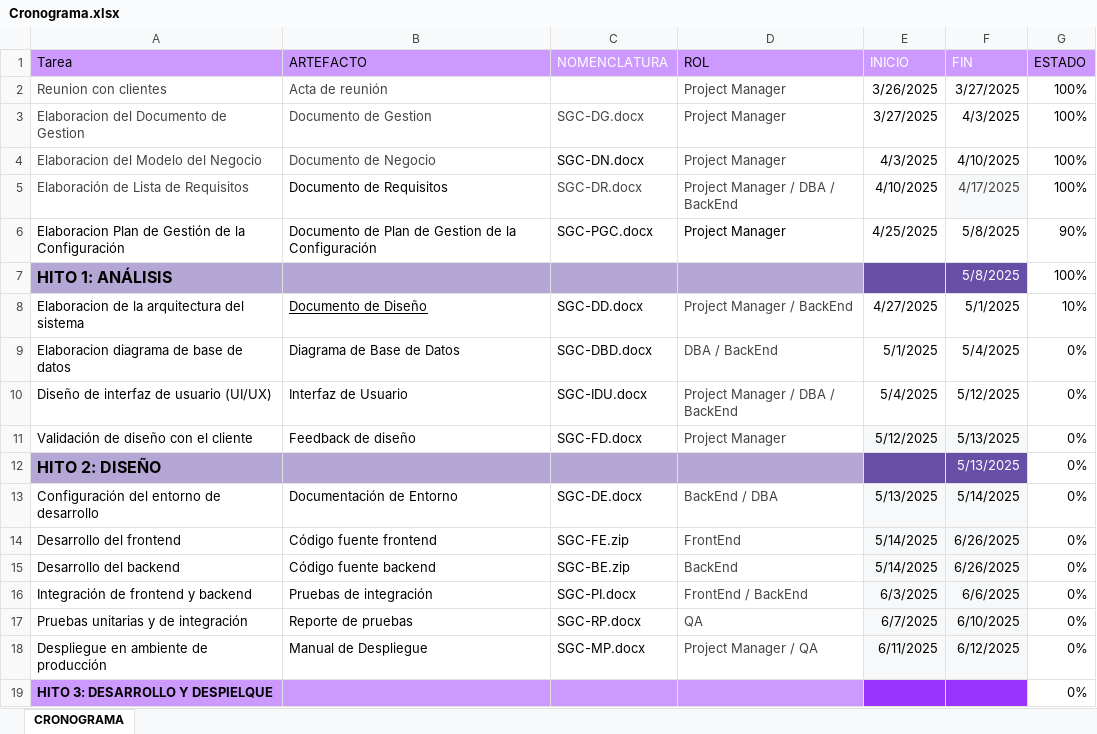
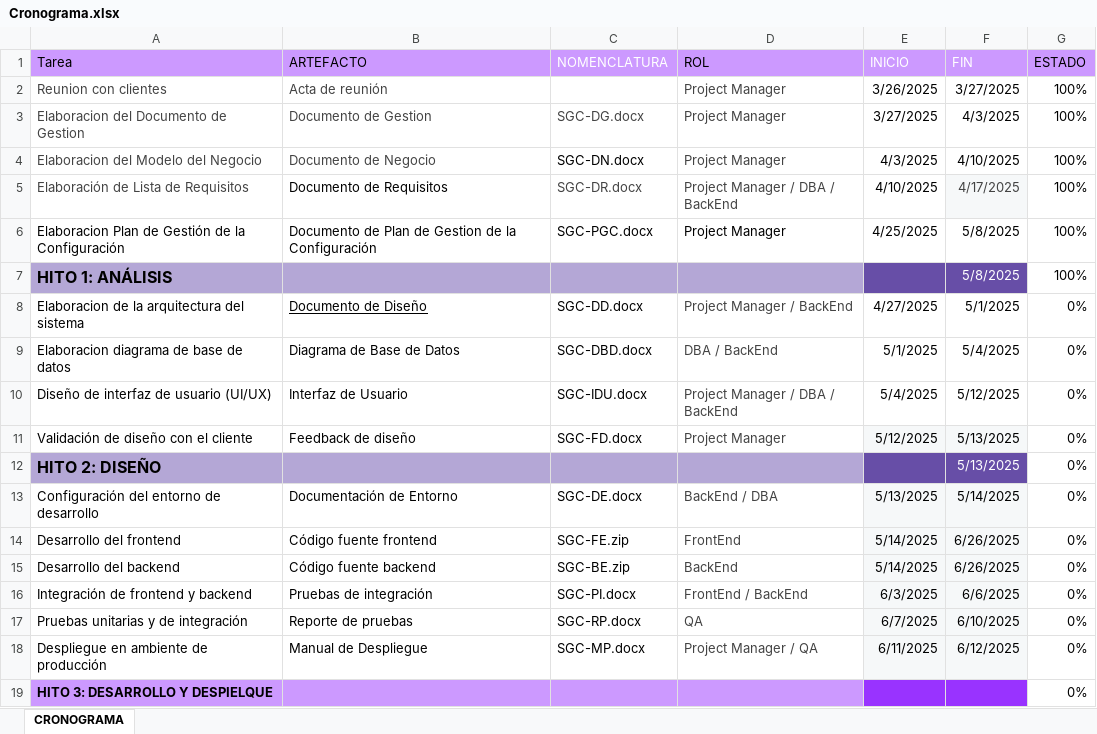
Before and after one commit to DJRojasR/FisiDev-Solutions, an Excel workbook: Desarrollo/SGC/Gestion/Cronograma.xlsx, sheet CRONOGRAMA, drawn as a sheet; values as stored, in another font and other column widths than the file's, no borders; table styles not drawn; the diff names each change by its address in the sheet, - before the commit and + after, or states it on an @@ line.

Commit message:
actualizacion de cronograma

```diff
--- a/Desarrollo/SGC/Gestion/Cronograma.xlsx (sheet CRONOGRAMA)
+++ b/Desarrollo/SGC/Gestion/Cronograma.xlsx (sheet CRONOGRAMA)
-G6 (ESTADO): 90%
+G6 (ESTADO): 100%
-G8 (ESTADO): 10%
+G8 (ESTADO): 0%
```
